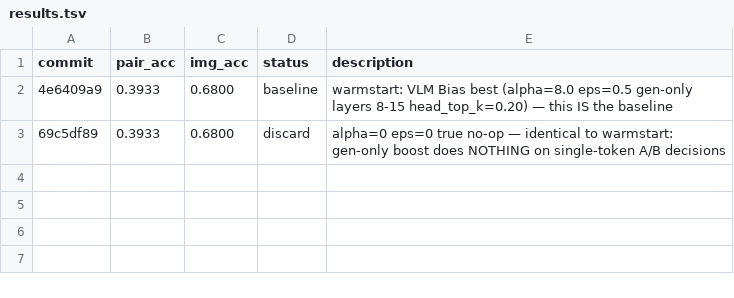
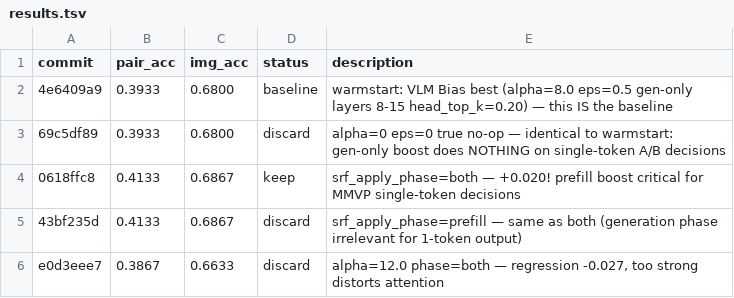
Before and after one commit to shruum/lmms-eval, a TSV file: my_analysis/autoresearch_mmvp/results.tsv, drawn as a sheet.

Commit message:
experiment: alpha=4.0 phase=both

```diff
--- a/my_analysis/autoresearch_mmvp/results.tsv
+++ b/my_analysis/autoresearch_mmvp/results.tsv
@@ -3 +3,4 @@ commit	pair_acc	img_acc	status	description
 69c5df89	0.3933	0.6800	discard	alpha=0 eps=0 true no-op — identical to warmstart: gen-only boost does NOTHING on single-token A/B decisions
+0618ffc8	0.4133	0.6867	keep	srf_apply_phase=both — +0.020! prefill boost critical for MMVP single-token decisions
+43bf235d	0.4133	0.6867	discard	srf_apply_phase=prefill — same as both (generation phase irrelevant for 1-token output)
+e0d3eee7	0.3867	0.6633	discard	alpha=12.0 phase=both — regression -0.027, too strong distorts attention
```
Also changed, not shown: 1 other file.
